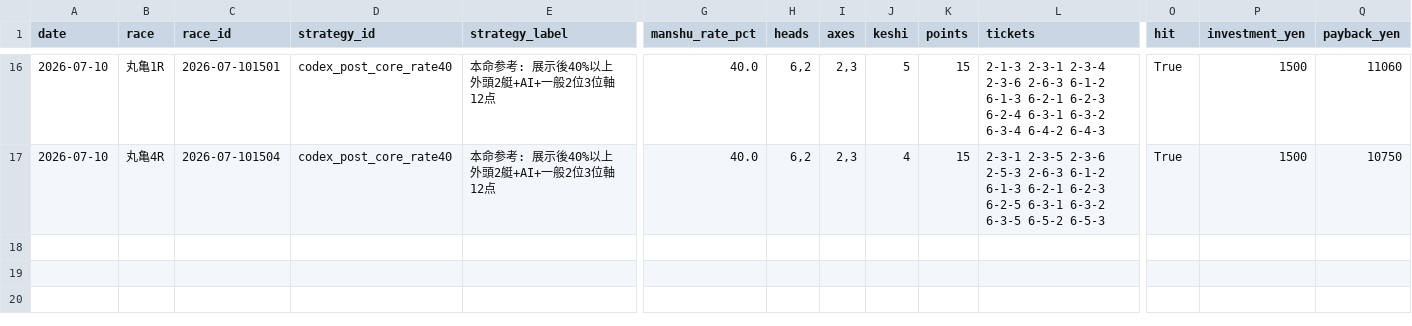
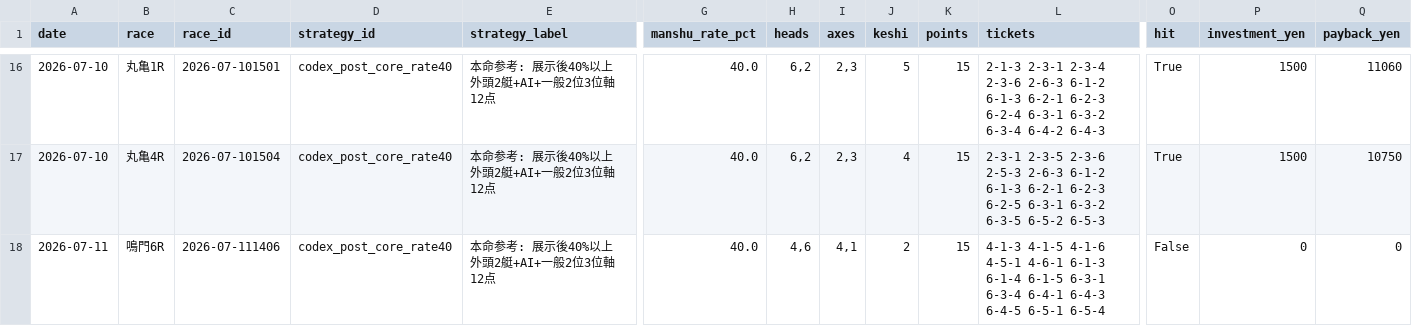
Before and after one commit to mm1601/kyotei-occult-viewer, a CSV file: data/output/core_buy_forward_validation.csv, drawn as a sheet; only a part is shown, gaps mark what is left out; rows hold the shown columns only; the diff names each change by its address in the sheet, - before the commit and + after, or states it on an @@ line.

```diff
--- a/data/output/core_buy_forward_validation.csv
+++ b/data/output/core_buy_forward_validation.csv
+row 18: 2026-07-11 | 鳴門6R | 2026-07-111406 | codex_post_core_rate40 | 本命参考: 展示後40%以上 外頭2艇+AI+一般2位3位軸 12点 | 40.0 | 4,6 | 4,1 | 2 | 15 | 4-1-3 4-1-5 4-1-6 4-5-1 4-6-1 6-1-3 6-1-4 6-1-5 6-3-1 6-3-4 6-4-1 6-4-3 6-4-5 6-5-1 6-5-4 | False | 0 | 0
```
Also changed, not shown: 13 other files.
